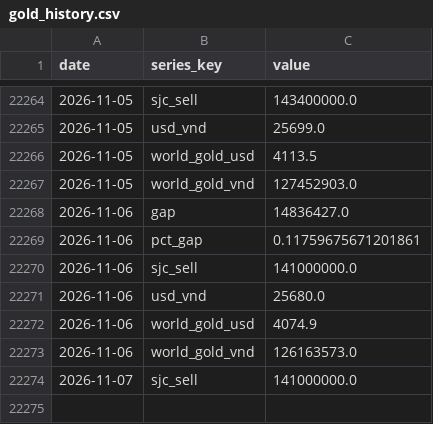
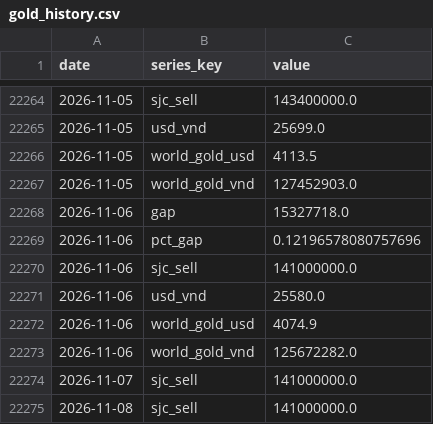
Before and after one commit to BrosPartners/liquidity-crawler, a CSV file: data/gold_history.csv, drawn as a sheet; only a part is shown, gaps mark what is left out.

```diff
--- a/data/gold_history.csv
+++ b/data/gold_history.csv
@@ -22267,8 +22267,9 @@ date,series_key,value
 2026-11-05,world_gold_vnd,127452903.0
-2026-11-06,gap,14836427.0
-2026-11-06,pct_gap,0.11759675671201861
+2026-11-06,gap,15327718.0
+2026-11-06,pct_gap,0.12196578080757696
 2026-11-06,sjc_sell,141000000.0
-2026-11-06,usd_vnd,25680.0
+2026-11-06,usd_vnd,25580.0
 2026-11-06,world_gold_usd,4074.9
-2026-11-06,world_gold_vnd,126163573.0
+2026-11-06,world_gold_vnd,125672282.0
 2026-11-07,sjc_sell,141000000.0
+2026-11-08,sjc_sell,141000000.0
```
Also changed, not shown: 2 other files.
